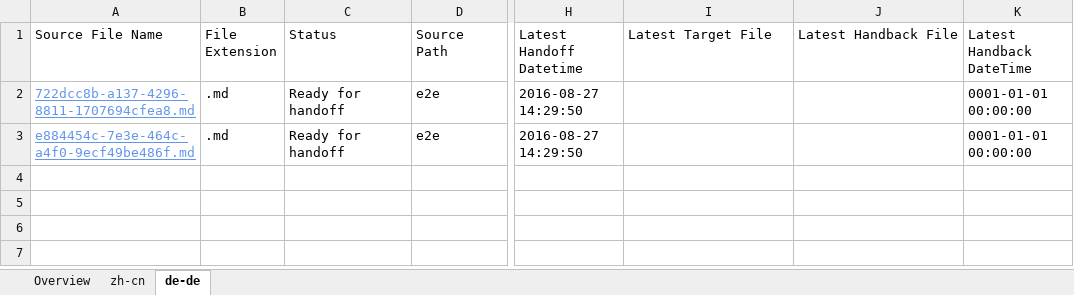
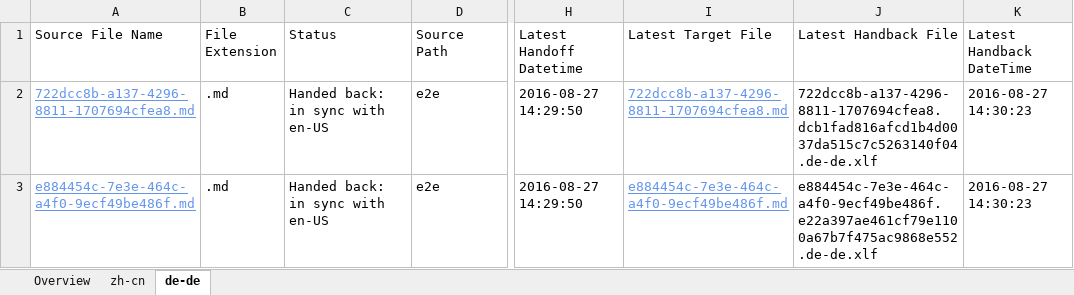
Before and after one commit to OpenLocalizationTestOrg/ol-test0-handback, an Excel workbook: ol-handback/OpenLocalizationTestOrg/ol-test0/ci/localization-status.xlsx, sheet de-de, drawn as a sheet; only a part is shown, gaps mark what is left out; values as stored, in another font and other column widths than the file's, no borders; table styles not drawn; the diff names each change by its address in the sheet, - before the commit and + after, or states it on an @@ line.

Commit message:
Generate Report for Handback

```diff
--- a/ol-handback/OpenLocalizationTestOrg/ol-test0/ci/localization-status.xlsx (sheet de-de)
+++ b/ol-handback/OpenLocalizationTestOrg/ol-test0/ci/localization-status.xlsx (sheet de-de)
-C2:C3 (Status): Ready for handoff
+C2:C3 (Status): Handed back: in sync with en-US
-I2 (Latest Target File): (empty)
+I2 (Latest Target File): 722dcc8b-a137-4296-8811-1707694cfea8.md
-J2 (Latest Handback File): (empty)
+J2 (Latest Handback File): 722dcc8b-a137-4296-8811-1707694cfea8.dcb1fad816afcd1b4d0037da515c7c5263140f04.de-de.xlf
-K2:K3 (Latest Handback DateTime): 0001-01-01 00:00:00
+K2:K3 (Latest Handback DateTime): 2016-08-27 14:30:23
-I3 (Latest Target File): (empty)
+I3 (Latest Target File): e884454c-7e3e-464c-a4f0-9ecf49be486f.md
-J3 (Latest Handback File): (empty)
+J3 (Latest Handback File): e884454c-7e3e-464c-a4f0-9ecf49be486f.e22a397ae461cf79e1100a67b7f475ac9868e552.de-de.xlf
```
Also changed, not shown: sheet zh-cn, sheet Overview, 1 other file.
